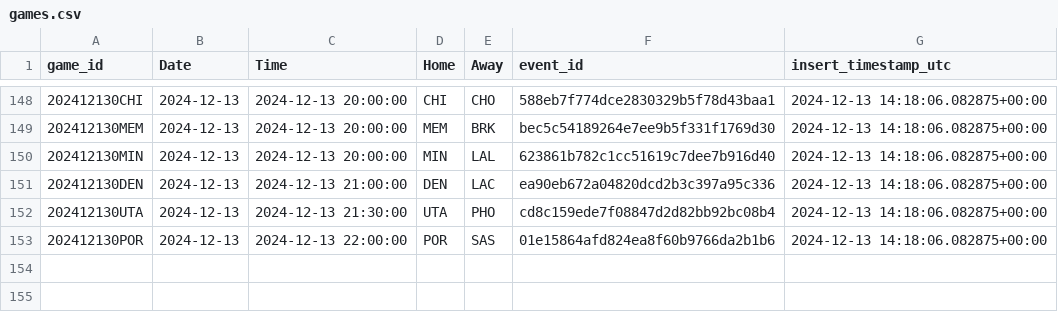
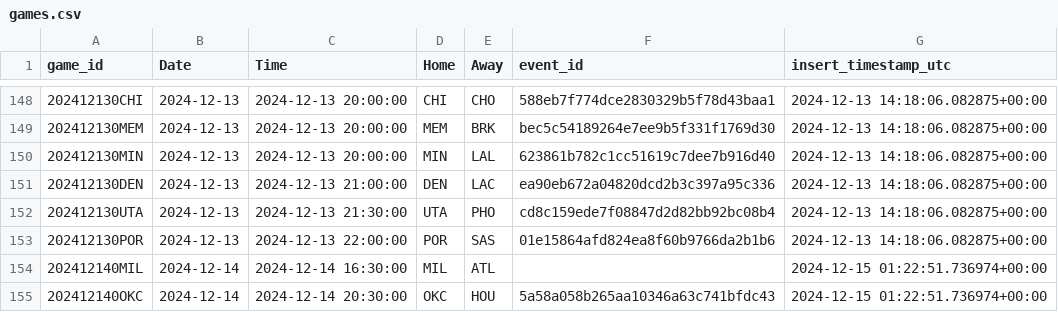
Before and after one commit to martinbog19/LeFirstBasket, a CSV file: data/games.csv, drawn as a sheet; only a part is shown, gaps mark what is left out.

Commit message:
saving save games

```diff
--- a/data/games.csv
+++ b/data/games.csv
@@ -153 +153,3 @@ game_id,Date,Time,Home,Away,event_id,insert_timestamp_utc
 202412130POR,2024-12-13,2024-12-13 22:00:00,POR,SAS,01e15864afd824ea8f60b9766da2b1b6,2024-12-13 14:18:06.082875+00:00
+202412140MIL,2024-12-14,2024-12-14 16:30:00,MIL,ATL,,2024-12-15 01:22:51.736974+00:00
+202412140OKC,2024-12-14,2024-12-14 20:30:00,OKC,HOU,5a58a058b265aa10346a63c741bfdc43,2024-12-15 01:22:51.736974+00:00
```
Also changed, not shown: data/odds_first_basket.csv, 2 other files.
